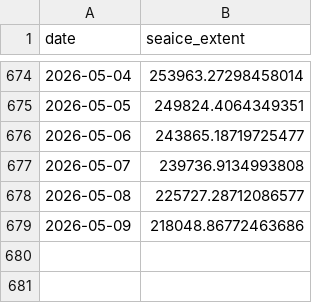
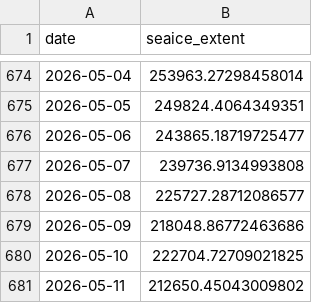
Before and after one commit to PSMFC-FIN/alaska-seaice, a CSV file: data/nrt_extent_NorthernBering.csv, drawn as a sheet; only a part is shown, gaps mark what is left out; the diff names each change by its address in the sheet, - before the commit and + after, or states it on an @@ line.

```diff
--- a/data/nrt_extent_NorthernBering.csv
+++ b/data/nrt_extent_NorthernBering.csv
+row 680: 2026-05-10 | 222704.72709021825
+row 681: 2026-05-11 | 212650.45043009802
```
Also changed, not shown: data/nrt_extent_AlaskanArctic.csv, data/nrt_extent_EasternBering.csv, 11 other files.
